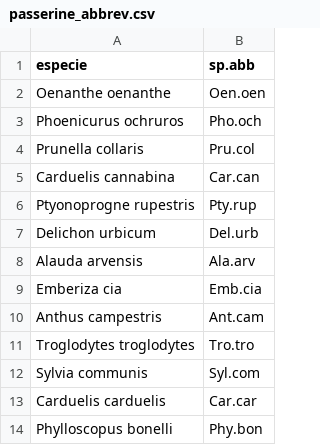
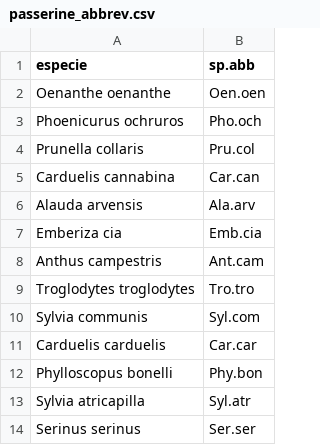
Before and after one commit to ajpelu/booksn_dispersantes, a CSV file: data/passerine_abbrev.csv, drawn as a sheet; only a part is shown; the shorter side is filled out with more unchanged rows; the diff names each change by its address in the sheet, - before the commit and + after, or states it on an @@ line.

```diff
--- a/data/passerine_abbrev.csv
+++ b/data/passerine_abbrev.csv
-row 6: Ptyonoprogne rupestris | Pty.rup
-row 7: Delichon urbicum | Del.urb
```
Also changed, not shown: data/passerine.csv.
